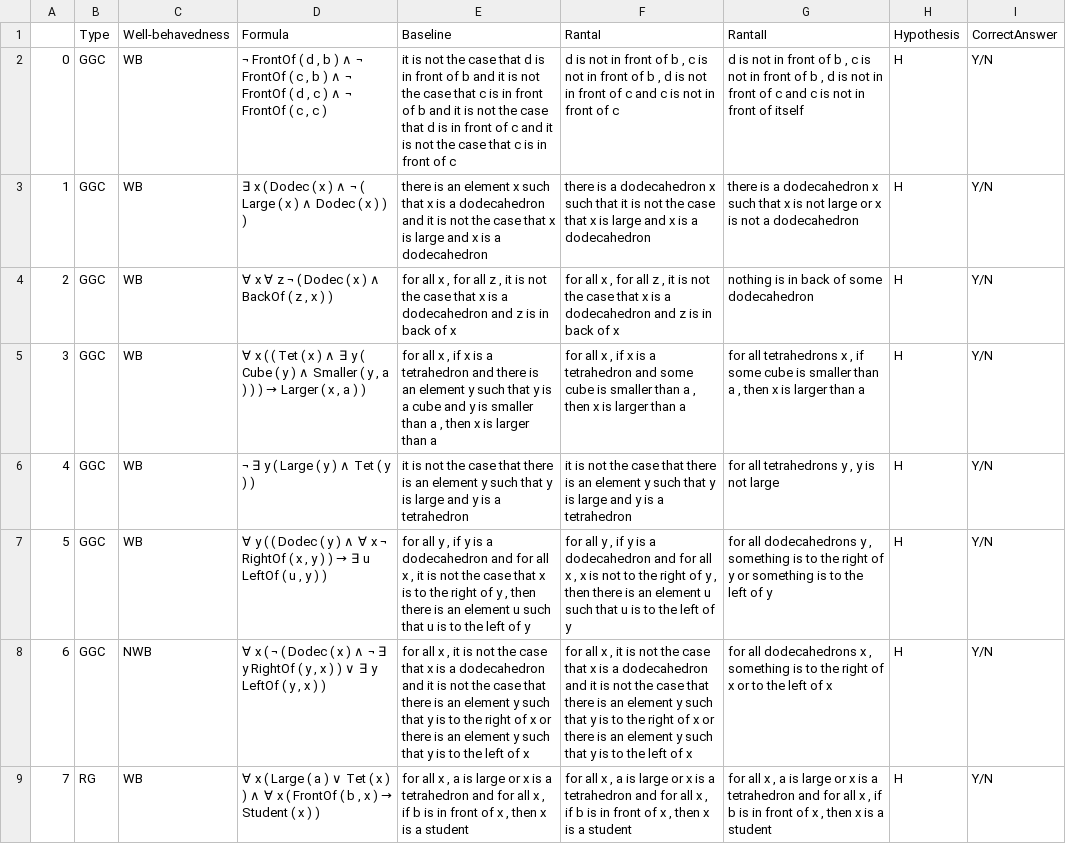
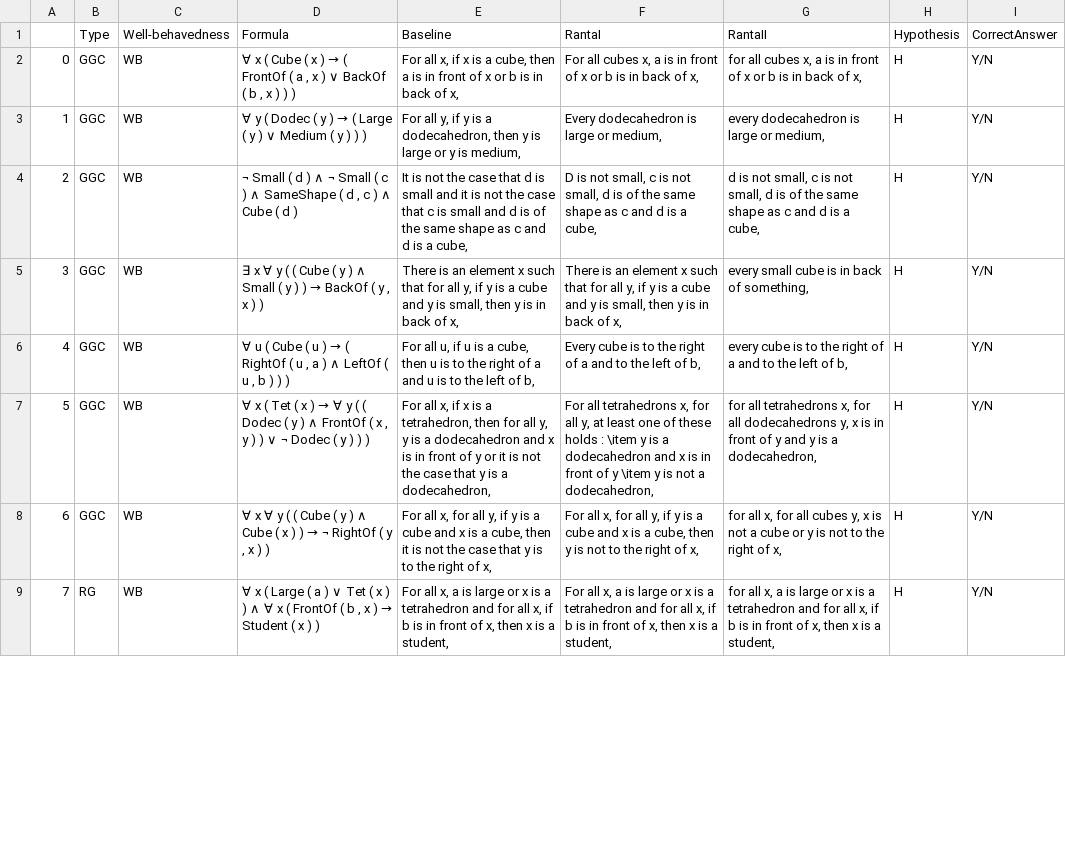
Before and after one commit to ElzevanderWerf/LoLa, a CSV file: exp2/materials/data/nli-items.csv, drawn as a sheet; only a part is shown; the diff covers the shown part only; the diff names each change by its address in the sheet, - before the commit and + after, or states it on an @@ line.

Commit message:
translations with correct punctuation

```diff
--- a/exp2/materials/data/nli-items.csv
+++ b/exp2/materials/data/nli-items.csv
@@ D2: ¬ FrontOf ( d , b ) ∧ ¬ FrontOf ( c , b ) ∧ ¬ FrontOf ( d , c ) ∧ ¬ FrontOf ( c , c ) → ∀ x ( Cube ( x ) → ( FrontOf ( a , x ) ∨ BackOf ( b , x ) ) ) @@
-E2: it is not the case that d is in front of b and it is not the case that c is in front of b and it is not the case that d is in front of c and it is not the case that c is in front of c
+E2: For all x, if x is a cube, then a is in front of x or b is in back of x,
-F2: d is not in front of b , c is not in front of b , d is not in front of c and c is not in front of c
+F2: For all cubes x, a is in front of x or b is in back of x,
-G2: d is not in front of b , c is not in front of b , d is not in front of c and c is not in front of itself
+G2: for all cubes x, a is in front of x or b is in back of x,
@@ D3: ∃ x ( Dodec ( x ) ∧ ¬ ( Large ( x ) ∧ Dodec ( x ) )… → ∀ y ( Dodec ( y ) → ( Large ( y ) ∨ Medium ( y ) )… @@
-E3: there is an element x such that x is a dodecahedron and it is not the case that x is large and x is a dodecahedron
+E3: For all y, if y is a dodecahedron, then y is large or y is medium,
-F3: there is a dodecahedron x such that it is not the case that x is large and x is a dodecahedron
+F3: Every dodecahedron is large or medium,
-G3: there is a dodecahedron x such that x is not large or x is not a dodecahedron
+G3: every dodecahedron is large or medium,
-D4: ∀ x ∀ z ¬ ( Dodec ( x ) ∧ BackOf ( z , x ) )
+D4: ¬ Small ( d ) ∧ ¬ Small ( c ) ∧ SameShape ( d , c ) ∧ Cube ( d )
-E4: for all x , for all z , it is not the case that x is a dodecahedron and z is in back of x
+E4: It is not the case that d is small and it is not the case that c is small and d is of the same shape as c and d is a cube,
-F4: for all x , for all z , it is not the case that x is a dodecahedron and z is in back of x
+F4: D is not small, c is not small, d is of the same shape as c and d is a cube,
-G4: nothing is in back of some dodecahedron
+G4: d is not small, c is not small, d is of the same shape as c and d is a cube,
@@ D5: ∀ x ( ( Tet ( x ) ∧ ∃ y ( Cube ( y ) ∧ Smaller ( y , a ) ) ) → Larger ( x , a ) ) → ∃ x ∀ y ( ( Cube ( y ) ∧ Small ( y ) ) → BackOf ( y , x ) ) @@
-E5: for all x , if x is a tetrahedron and there is an element y such that y is a cube and y is smaller than a , then x is larger than a
+E5: There is an element x such that for all y, if y is a cube and y is small, then y is in back of x,
-F5: for all x , if x is a tetrahedron and some cube is smaller than a , then x is larger than a
+F5: There is an element x such that for all y, if y is a cube and y is small, then y is in back of x,
-G5: for all tetrahedrons x , if some cube is smaller than a , then x is larger than a
+G5: every small cube is in back of something,
@@ D6: ¬ ∃ y ( Large ( y ) ∧ Tet ( y ) ) → ∀ u ( Cube ( u ) → ( RightOf ( u , a ) ∧ LeftOf ( u , b ) ) ) @@
-E6: it is not the case that there is an element y such that y is large and y is a tetrahedron
+E6: For all u, if u is a cube, then u is to the right of a and u is to the left of b,
-F6: it is not the case that there is an element y such that y is large and y is a tetrahedron
+F6: Every cube is to the right of a and to the left of b,
-G6: for all tetrahedrons y , y is not large
+G6: every cube is to the right of a and to the left of b,
@@ D7: ∀ y ( ( Dodec ( y ) ∧ ∀ x ¬ RightOf ( x , y ) ) → ∃ u LeftOf ( u , y ) ) → ∀ x ( Tet ( x ) → ∀ y ( ( Dodec ( y ) ∧ FrontOf ( x , y ) ) ∨ ¬ Dodec ( y ) ) ) @@
-E7: for all y , if y is a dodecahedron and for all x , it is not the case that x is to the right of y , then there is an element u such that u is to the left of y
+E7: For all x, if x is a tetrahedron, then for all y, y is a dodecahedron and x is in front of y or it is not the case that y is a dodecahedron,
-F7: for all y , if y is a dodecahedron and for all x , x is not to the right of y , then there is an element u such that u is to the left of y
+F7: For all tetrahedrons x, for all y, at least one of these holds : \item y is a dodecahedron and x is in front of y \item y is not a dodecahedron,
-G7: for all dodecahedrons y , something is to the right of y or something is to the left of y
+G7: for all tetrahedrons x, for all dodecahedrons y, x is in front of y and y is a dodecahedron,
-C8: NWB
+C8: WB
@@ D8: ∀ x ( ¬ ( Dodec ( x ) ∧ ¬ ∃ y RightOf ( y , x ) ) ∨ ∃ y LeftOf ( y , x… → ∀ x ∀ y ( ( Cube ( y ) ∧ Cube ( x ) ) → ¬ RightOf ( y , x… @@
-E8: for all x , it is not the case that x is a dodecahedron and it is not the case that there is an element y such that y is to the right of x or there is an element y such that y is to the left of x
+E8: For all x, for all y, if y is a cube and x is a cube, then it is not the case that y is to the right of x,
-F8: for all x , it is not the case that x is a dodecahedron and it is not the case that there is an element y such that y is to the right of x or there is an element y such that y is to the left of x
+F8: For all x, for all y, if y is a cube and x is a cube, then y is not to the right of x,
-G8: for all dodecahedrons x , something is to the right of x or to the left of x
+G8: for all x, for all cubes y, x is not a cube or y is not to the right of x,
-E9: for all x , a is large or x is a tetrahedron and for all x , if b is in front of x , then x is a student
+E9: For all x, a is large or x is a tetrahedron and for all x, if b is in front of x, then x is a student,
-F9: for all x , a is large or x is a tetrahedron and for all x , if b is in front of x , then x is a student
+F9: For all x, a is large or x is a tetrahedron and for all x, if b is in front of x, then x is a student,
-G9: for all x , a is large or x is a tetrahedron and for all x , if b is in front of x , then x is a student
+G9: for all x, a is large or x is a tetrahedron and for all x, if b is in front of x, then x is a student,
```
Also changed, not shown: 18 edited cells elsewhere in this file, exp2/materials/data/fr-items.csv, 3 other files.
